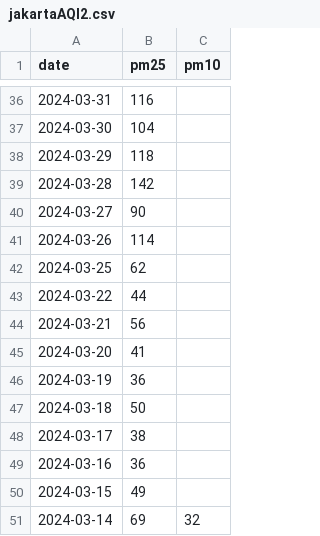
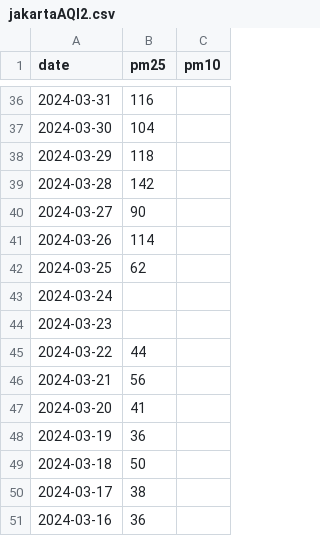
Before and after one commit to YaneAulia/JakartaAQI2, a CSV file: jakartaAQI2.csv, drawn as a sheet; only a part is shown, gaps mark what is left out; the shorter side is filled out with more unchanged rows.

Commit message:
Update jakartaAQI2.csv

```diff
--- a/jakartaAQI2.csv
+++ b/jakartaAQI2.csv
@@ -42,2 +42,4 @@ date, pm25, pm10
 2024-03-25,62,
+2024-03-24,,
+2024-03-23,,
 2024-03-22,44,
```
